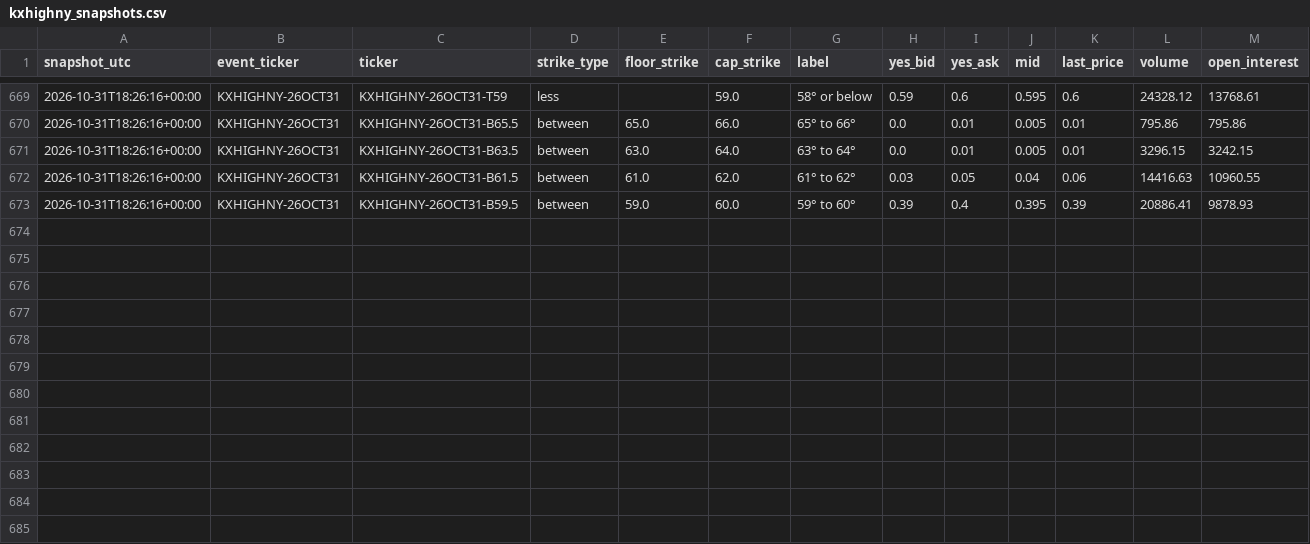
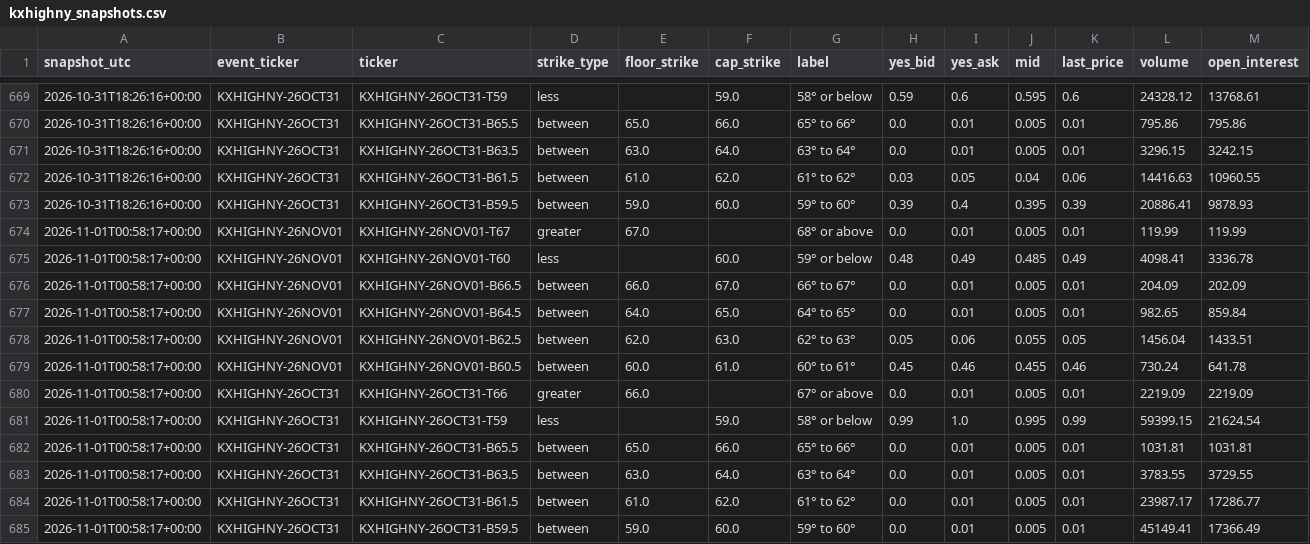
Before and after one commit to mg3647/market-data, a CSV file: data/kalshi/kxhighny_snapshots.csv, drawn as a sheet; only a part is shown, gaps mark what is left out; rows hold the shown columns only; the diff names each change by its address in the sheet, - before the commit and + after, or states it on an @@ line.

```diff
--- a/data/kalshi/kxhighny_snapshots.csv
+++ b/data/kalshi/kxhighny_snapshots.csv
+row 674: 2026-11-01T00:58:17+00:00 | KXHIGHNY-26NOV01 | KXHIGHNY-26NOV01-T67 | greater | 67.0 |  | 68° or above | 0.0 | 0.01 | 0.005 | 0.01 | 119.99 | 119.99
+row 675: 2026-11-01T00:58:17+00:00 | KXHIGHNY-26NOV01 | KXHIGHNY-26NOV01-T60 | less |  | 60.0 | 59° or below | 0.48 | 0.49 | 0.485 | 0.49 | 4098.41 | 3336.78
+row 676: 2026-11-01T00:58:17+00:00 | KXHIGHNY-26NOV01 | KXHIGHNY-26NOV01-B66.5 | between | 66.0 | 67.0 | 66° to 67° | 0.0 | 0.01 | 0.005 | 0.01 | 204.09 | 202.09
+row 677: 2026-11-01T00:58:17+00:00 | KXHIGHNY-26NOV01 | KXHIGHNY-26NOV01-B64.5 | between | 64.0 | 65.0 | 64° to 65° | 0.0 | 0.01 | 0.005 | 0.01 | 982.65 | 859.84
+row 678: 2026-11-01T00:58:17+00:00 | KXHIGHNY-26NOV01 | KXHIGHNY-26NOV01-B62.5 | between | 62.0 | 63.0 | 62° to 63° | 0.05 | 0.06 | 0.055 | 0.05 | 1456.04 | 1433.51
+row 679: 2026-11-01T00:58:17+00:00 | KXHIGHNY-26NOV01 | KXHIGHNY-26NOV01-B60.5 | between | 60.0 | 61.0 | 60° to 61° | 0.45 | 0.46 | 0.455 | 0.46 | 730.24 | 641.78
+row 680: 2026-11-01T00:58:17+00:00 | KXHIGHNY-26OCT31 | KXHIGHNY-26OCT31-T66 | greater | 66.0 |  | 67° or above | 0.0 | 0.01 | 0.005 | 0.01 | 2219.09 | 2219.09
+row 681: 2026-11-01T00:58:17+00:00 | KXHIGHNY-26OCT31 | KXHIGHNY-26OCT31-T59 | less |  | 59.0 | 58° or below | 0.99 | 1.0 | 0.995 | 0.99 | 59399.15 | 21624.54
+row 682: 2026-11-01T00:58:17+00:00 | KXHIGHNY-26OCT31 | KXHIGHNY-26OCT31-B65.5 | between | 65.0 | 66.0 | 65° to 66° | 0.0 | 0.01 | 0.005 | 0.01 | 1031.81 | 1031.81
+row 683: 2026-11-01T00:58:17+00:00 | KXHIGHNY-26OCT31 | KXHIGHNY-26OCT31-B63.5 | between | 63.0 | 64.0 | 63° to 64° | 0.0 | 0.01 | 0.005 | 0.01 | 3783.55 | 3729.55
+row 684: 2026-11-01T00:58:17+00:00 | KXHIGHNY-26OCT31 | KXHIGHNY-26OCT31-B61.5 | between | 61.0 | 62.0 | 61° to 62° | 0.0 | 0.01 | 0.005 | 0.01 | 23987.17 | 17286.77
+row 685: 2026-11-01T00:58:17+00:00 | KXHIGHNY-26OCT31 | KXHIGHNY-26OCT31-B59.5 | between | 59.0 | 60.0 | 59° to 60° | 0.0 | 0.01 | 0.005 | 0.01 | 45149.41 | 17366.49
```
